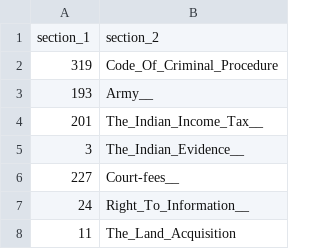
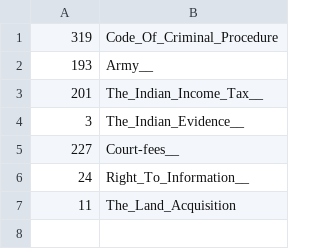
Before and after one commit to manan-arya/hackathon_bvp, a CSV file: backend/categories.csv, drawn as a sheet; only a part is shown; the shorter side is filled out with more unchanged rows.

Commit message:
Revert "adding final dataset"
This reverts commit 2fe005e9c89ba17f171e5430b67669e1c6baf86d.

```diff
--- a/backend/categories.csv
+++ b/backend/categories.csv
@@ -1,2 +1 @@
-section_1,section_2
 319,Code_Of_Criminal_Procedure
```
